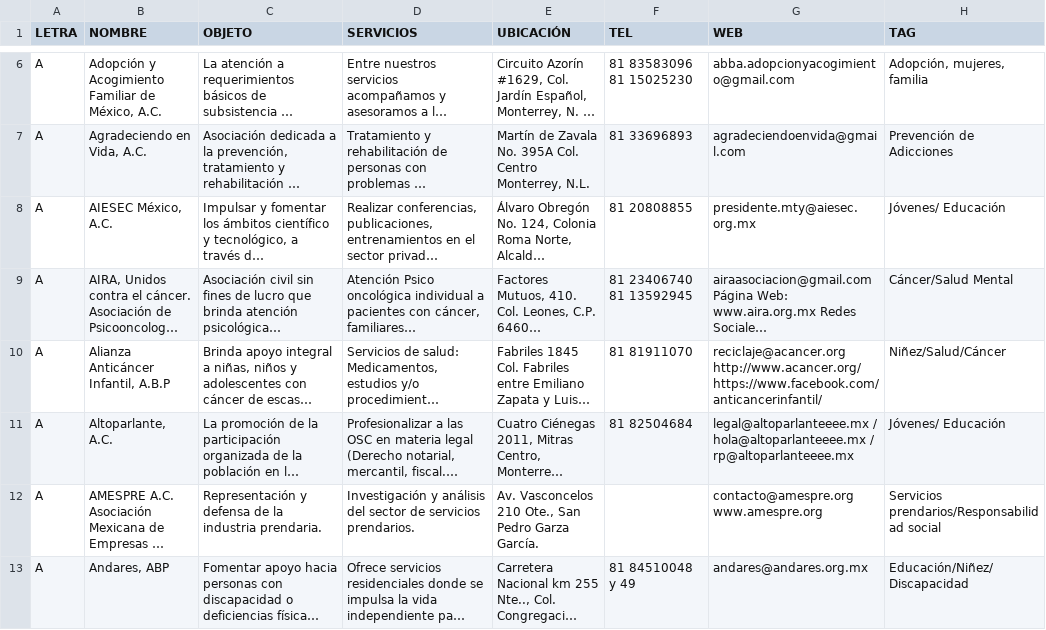
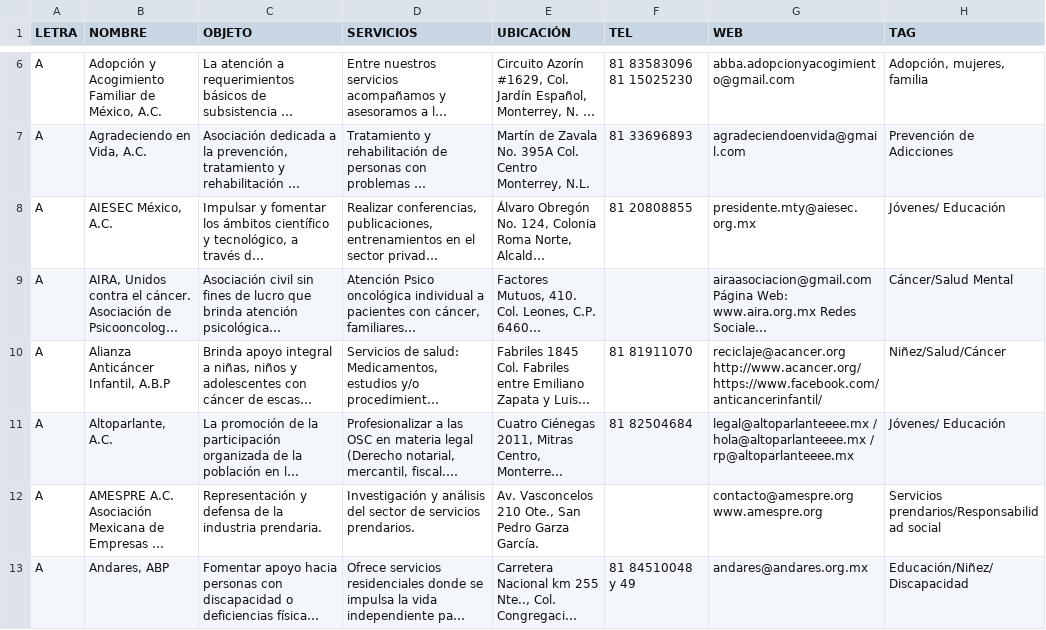
Before and after one commit to nuevoleoncedh-jpg/OSC, a CSV file: directorio_osc.csv, drawn as a sheet; only a part is shown, gaps mark what is left out; long unchanged cells end in …; the diff names each change by its address in the sheet, - before the commit and + after, or states it on an @@ line.

Commit message:
Add files via upload

```diff
--- a/directorio_osc.csv
+++ b/directorio_osc.csv
-F9 (TEL): 81 23406740 81 13592945
+F9 (TEL): (empty)
```
